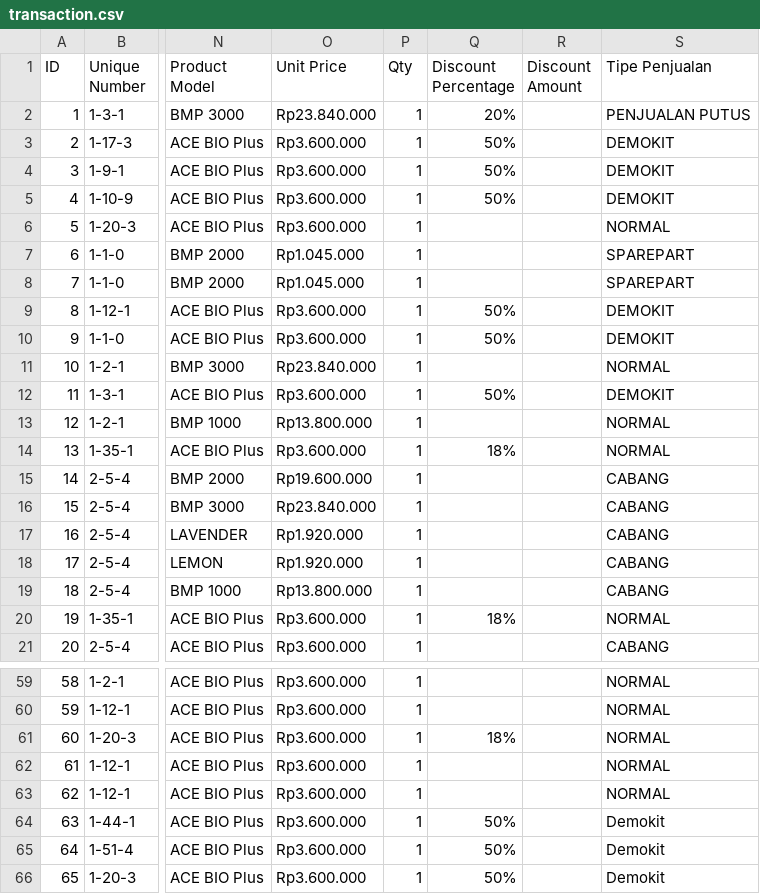
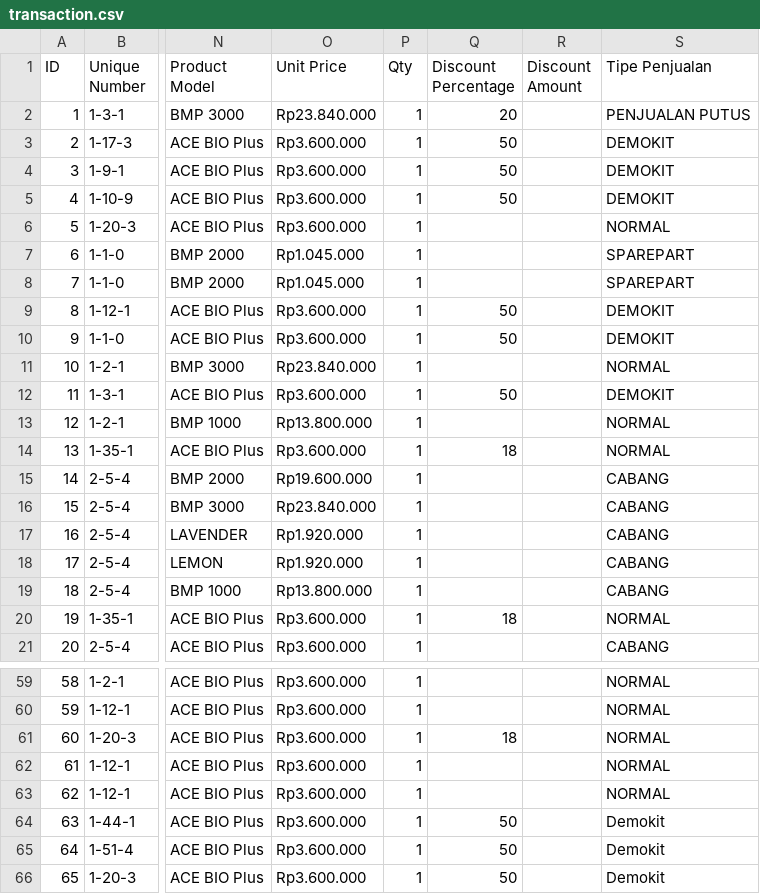
Before and after one commit to fauzanajipray/waters-mlm, a CSV file: storage/app/sample/transaction.csv, drawn as a sheet; only a part is shown, gaps mark what is left out; the diff covers the shown part only; the diff names each change by its address in the sheet, - before the commit and + after, or states it on an @@ line.

```diff
--- a/storage/app/sample/transaction.csv
+++ b/storage/app/sample/transaction.csv
-Q2 (Discount Percentage): 20%
+Q2 (Discount Percentage): 20
-Q3:Q5 (Discount Percentage): 50%
+Q3:Q5 (Discount Percentage): 50
-Q9:Q10 (Discount Percentage): 50%
+Q9:Q10 (Discount Percentage): 50
-Q12 (Discount Percentage): 50%
+Q12 (Discount Percentage): 50
-Q14 (Discount Percentage): 18%
+Q14 (Discount Percentage): 18
-Q20 (Discount Percentage): 18%
+Q20 (Discount Percentage): 18
-Q61 (Discount Percentage): 18%
+Q61 (Discount Percentage): 18
-Q64:Q66 (Discount Percentage): 50%
+Q64:Q66 (Discount Percentage): 50
```
Also changed, not shown: 8 edited cells elsewhere in this file, 1 other file.
